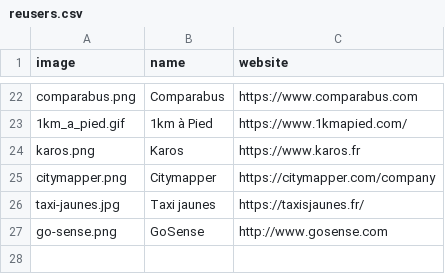
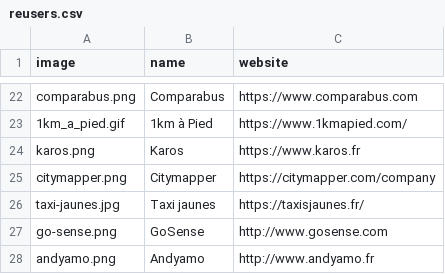
Before and after one commit to etalab/transport-site, a CSV file: apps/transport/priv/reusers.csv, drawn as a sheet; only a part is shown, gaps mark what is left out.

Commit message:
add andyamo reuser

```diff
--- a/apps/transport/priv/reusers.csv
+++ b/apps/transport/priv/reusers.csv
@@ -27 +27,2 @@ taxi-jaunes.jpg;Taxi jaunes;https://taxisjaunes.fr/
 go-sense.png;GoSense;http://www.gosense.com
+andyamo.png;Andyamo;http://www.andyamo.fr
```
Also changed, not shown: 1 other file.
